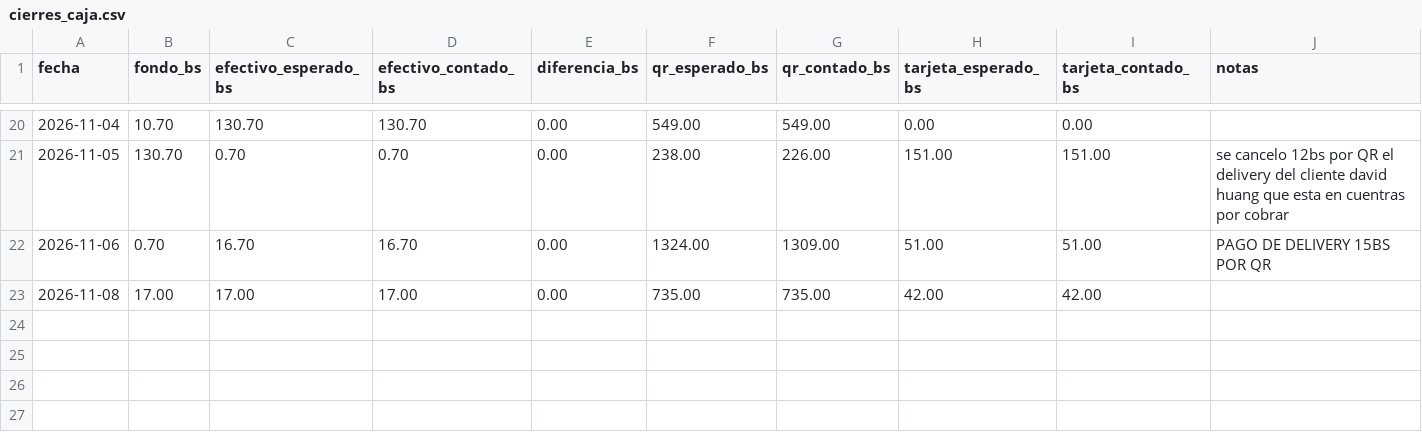
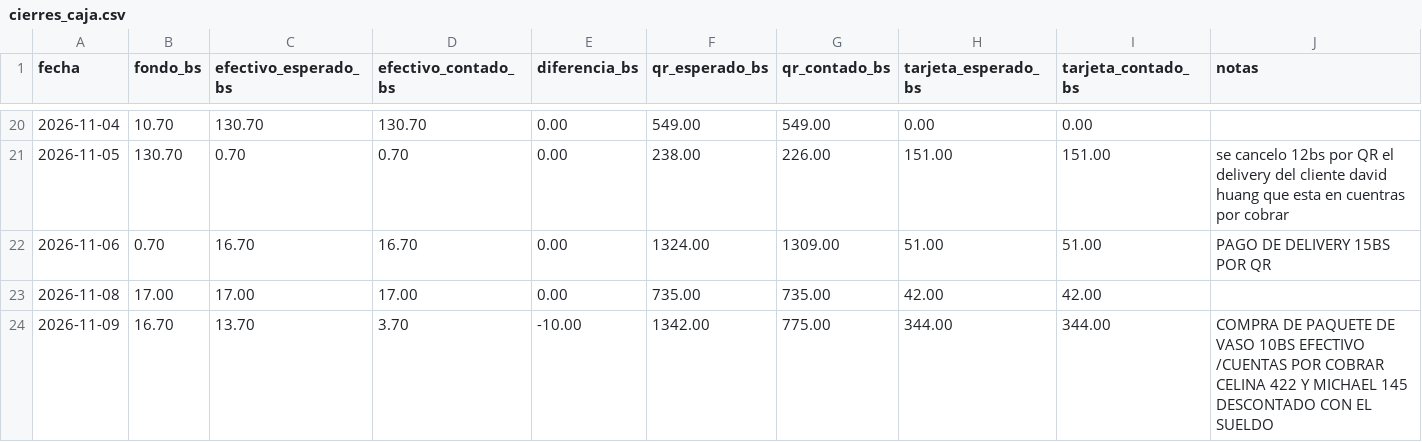
Before and after one commit to ytalamas18/delycia-cerebro, a CSV file: datos/cierres_caja.csv, drawn as a sheet; only a part is shown, gaps mark what is left out.

```diff
--- a/datos/cierres_caja.csv
+++ b/datos/cierres_caja.csv
@@ -23 +23,2 @@ fecha,fondo_bs,efectivo_esperado_bs,efectivo_contado_bs,diferencia_bs,qr_esperad
 2026-11-08,17.00,17.00,17.00,0.00,735.00,735.00,42.00,42.00,
+2026-11-09,16.70,13.70,3.70,-10.00,1342.00,775.00,344.00,344.00,COMPRA DE PAQUETE DE VASO 10BS EFECTIVO /CUENTAS POR COBRAR CELINA 422 Y MICHAEL 145 DESCONTADO CON EL SUELDO
```
Also changed, not shown: datos/cuentas_por_cobrar.csv, datos/ventas_por_dia.csv, 2 other files.
